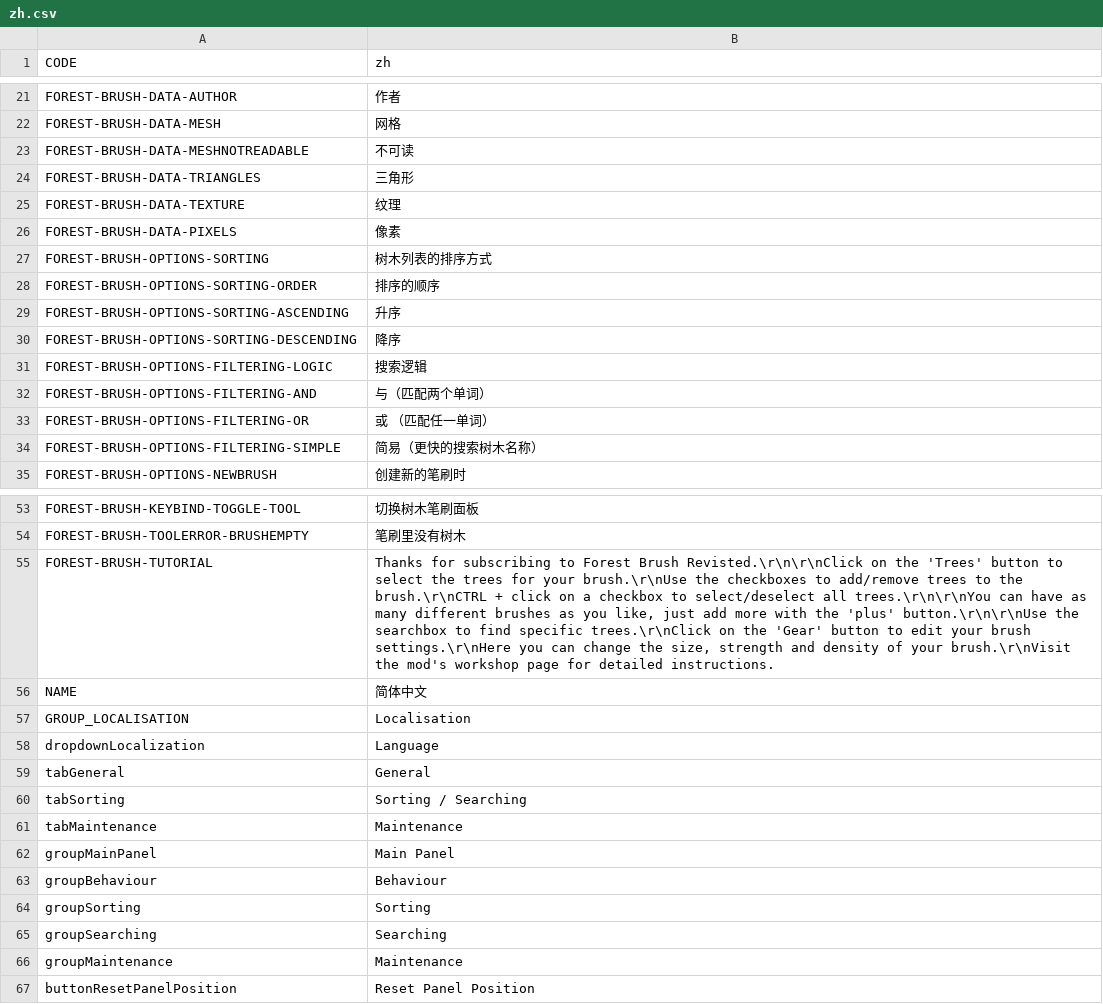
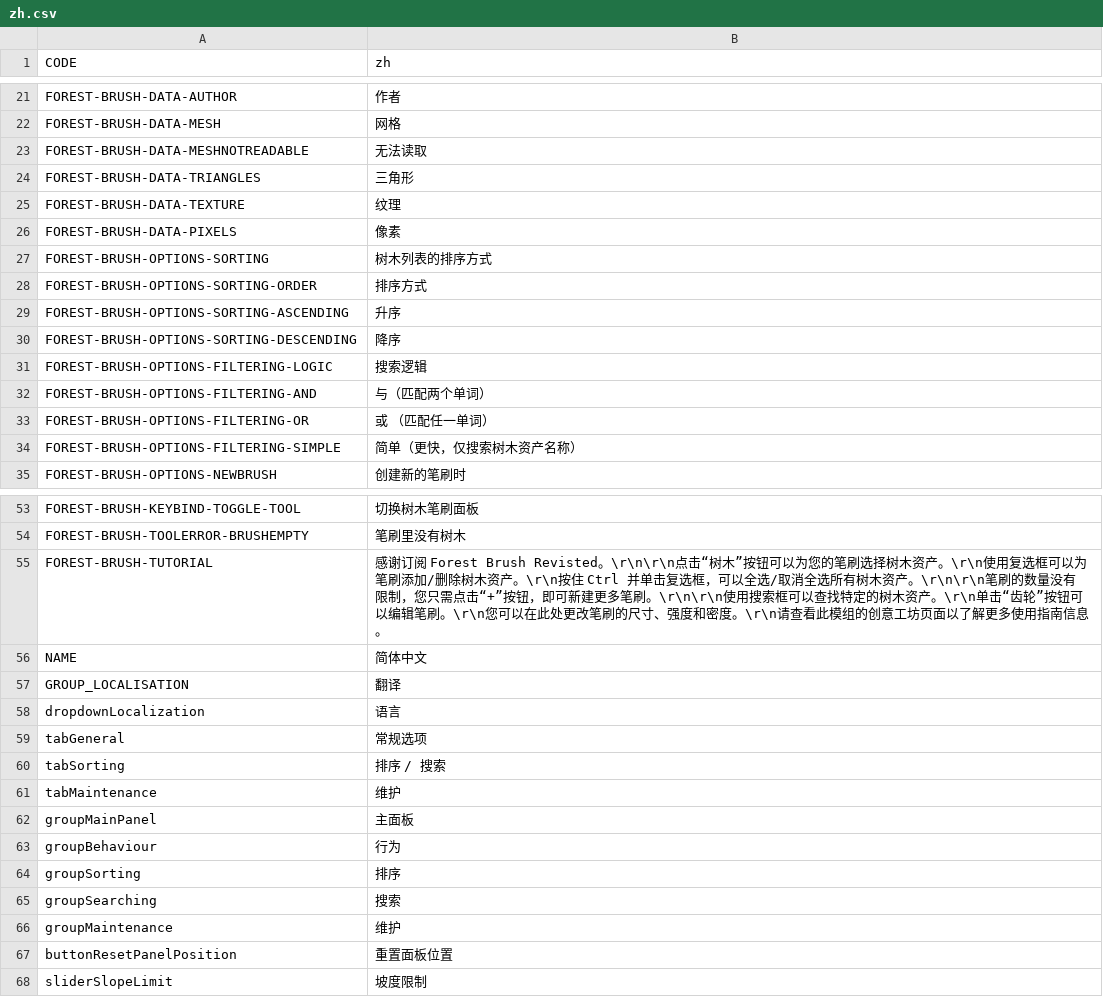
Before and after one commit to Sleepy334/ForestBrushRevisited, a CSV file: ForestBrushRevisited 1.4/Locales/zh.csv, drawn as a sheet; only a part is shown, gaps mark what is left out.

```diff
--- a/ForestBrushRevisited 1.4/Locales/zh.csv
+++ b/ForestBrushRevisited 1.4/Locales/zh.csv
@@ -22,3 +22,3 @@
 "FOREST-BRUSH-DATA-MESH","网格"
-"FOREST-BRUSH-DATA-MESHNOTREADABLE","不可读"
+"FOREST-BRUSH-DATA-MESHNOTREADABLE","无法读取 "
 "FOREST-BRUSH-DATA-TRIANGLES","三角形"
@@ -27,3 +27,3 @@
 "FOREST-BRUSH-OPTIONS-SORTING","树木列表的排序方式"
-"FOREST-BRUSH-OPTIONS-SORTING-ORDER","排序的顺序"
+"FOREST-BRUSH-OPTIONS-SORTING-ORDER","排序方式 "
 "FOREST-BRUSH-OPTIONS-SORTING-ASCENDING","升序"
@@ -33,3 +33,3 @@
 "FOREST-BRUSH-OPTIONS-FILTERING-OR","或 （匹配任一单词）"
-"FOREST-BRUSH-OPTIONS-FILTERING-SIMPLE","简易（更快的搜索树木名称）"
+"FOREST-BRUSH-OPTIONS-FILTERING-SIMPLE","简单（更快，仅搜索树木资产名称）"
 "FOREST-BRUSH-OPTIONS-NEWBRUSH","创建新的笔刷时"
@@ -54,14 +54,15 @@
 "FOREST-BRUSH-TOOLERROR-BRUSHEMPTY","笔刷里没有树木"
-"FOREST-BRUSH-TUTORIAL","Thanks for subscribing to Forest Brush Revisted.\r\n\r\nClick on the 'Trees' button to select the trees for your brush.\r\nUse the checkboxes to add/remove trees to the brush.\r\nCTRL + click on a checkbox to select/deselect all trees.\r\n\r\nYou can have as many different brushes as you like, just add more with the 'plus' button.\r\n\r\nUse the searchbox to find specific trees.\r\nClick on the 'Gear' button to edit your brush settings.\r\nHere you can change the size, strength and density of your brush.\r\nVisit the mod's workshop page for detailed instructions."
+"FOREST-BRUSH-TUTORIAL","感谢订阅 Forest Brush Revisted。\r\n\r\n点击“树木”按钮可以为您的笔刷选择树木资产。\r\n使用复选框可以为笔刷添加/删除树木资产。\r\n按住 Ctrl 并单击复选框，可以全选/取消全选所有树木资产。\r\n\r\n笔刷的数量没有限制，您只需点击“+”按钮，即可新建更多笔刷。\r\n\r\n使用搜索框可以查找特定的树木资产。\r\n单击“齿轮”按钮可以编辑笔刷。\r\n您可以在此处更改笔刷的尺寸、强度和密度。\r\n请查看此模组的创意工坊页面以了解更多使用指南信息。"
 "NAME","简体中文"
-"GROUP_LOCALISATION","Localisation"
-"dropdownLocalization","Language"
-"tabGeneral","General"
-"tabSorting","Sorting / Searching"
-"tabMaintenance","Maintenance"
-"groupMainPanel","Main Panel"
-"groupBehaviour","Behaviour"
-"groupSorting","Sorting"
-"groupSearching","Searching"
-"groupMaintenance","Maintenance"
-"buttonResetPanelPosition","Reset Panel Position"
+"GROUP_LOCALISATION","翻译"
+"dropdownLocalization","语言"
+"tabGeneral","常规选项"
+"tabSorting","排序 / 搜索"
+"tabMaintenance","维护"
+"groupMainPanel","主面板"
+"groupBehaviour","行为"
+"groupSorting","排序"
+"groupSearching","搜索"
+"groupMaintenance","维护"
+"buttonResetPanelPosition","重置面板位置"
+"sliderSlopeLimit","坡度限制"
```
Also changed, not shown: ForestBrushRevisited 1.4/Locales/de.csv, ForestBrushRevisited 1.4/Locales/en.csv, 36 other files.
